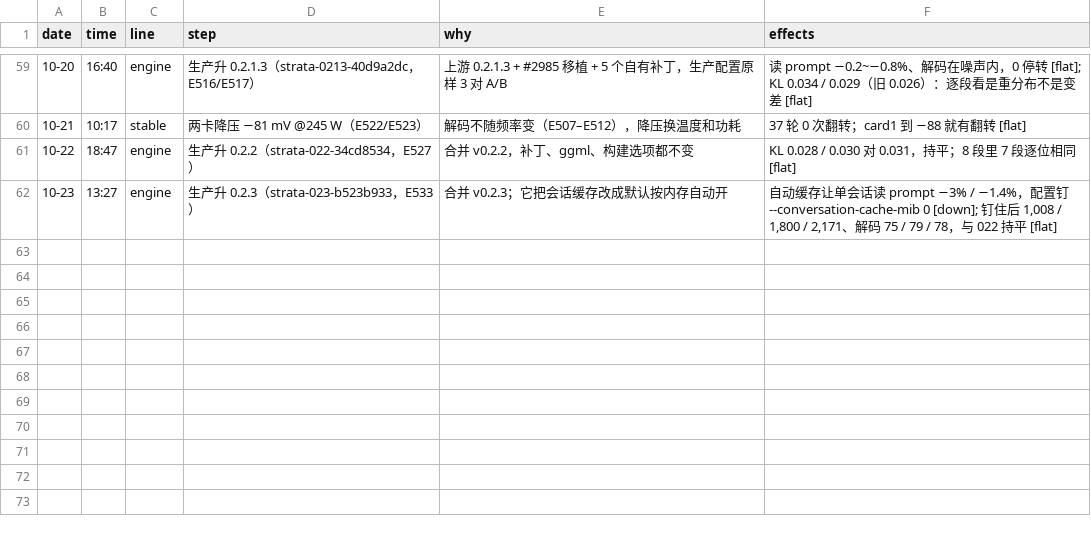
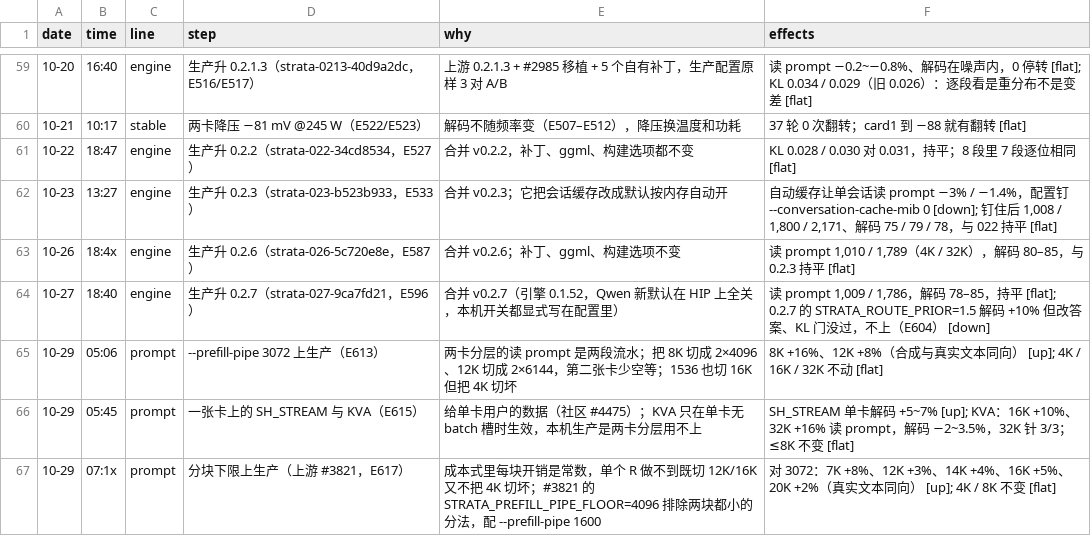
Before and after one commit to Vop3p/dual-6900xt-flash-next-tuning, a CSV file: data/timeline-steps.zh.csv, drawn as a sheet; only a part is shown, gaps mark what is left out; the diff names each change by its address in the sheet, - before the commit and + after, or states it on an @@ line.

```diff
--- a/data/timeline-steps.zh.csv
+++ b/data/timeline-steps.zh.csv
+row 63: 10-26 | 18:4x | engine | 生产升 0.2.6（strata-026-5c720e8e，E587） | 合并 v0.2.6；补丁、ggml、构建选项不变 | 读 prompt 1,010 / 1,789（4K / 32K），解码 80–85，与 0.2.3 持平 [flat]
+row 64: 10-27 | 18:40 | engine | 生产升 0.2.7（strata-027-9ca7fd21，E596） | 合并 v0.2.7（引擎 0.1.52，Qwen 新默认在 HIP 上全关，本机开关都显式写在配置里） | 读 prompt 1,009 / 1,786，解码 78–85，持平 [flat]; 0.2.7 的 STRATA_ROUTE_PRIOR=1.5 解码 +10% 但改答案、KL 门没过，不上（E604） [down]
+row 65: 10-29 | 05:06 | prompt | --prefill-pipe 3072 上生产（E613） | 两卡分层的读 prompt 是两段流水；把 8K 切成 2×4096、12K 切成 2×6144，第二张卡少空等；1536 也切 16K 但把 4K 切坏 | 8K +16%、12K +8%（合成与真实文本同向） [up]; 4K / 16K / 32K 不动 [flat]
+row 66: 10-29 | 05:45 | prompt | 一张卡上的 SH_STREAM 与 KVA（E615） | 给单卡用户的数据（社区 #4475）；KVA 只在单卡无 batch 槽时生效，本机生产是两卡分层用不上 | SH_STREAM 单卡解码 +5~7% [up]; KVA：16K +10%、32K +16% 读 prompt，解码 −2~3.5%，32K 针 3/3；≤8K 不变 [flat]
+row 67: 10-29 | 07:1x | prompt | 分块下限上生产（上游 #3821，E617） | 成本式里每块开销是常数，单个 R 做不到既切 12K/16K 又不把 4K 切坏；#3821 的 STRATA_PREFILL_PIPE_FLOOR=4096 排除两块都小的分法，配 --prefill-pipe 1600 | 对 3072：7K +8%、12K +3%、14K +4%、16K +5%、20K +2%（真实文本同向） [up]; 4K / 8K 不变 [flat]
```
Also changed, not shown: data/linux-speed-steps.csv, data/timeline-steps.en.csv, 43 other files.
